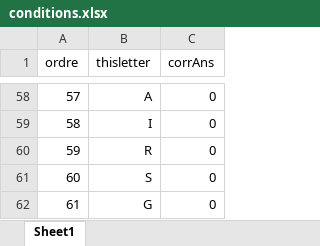
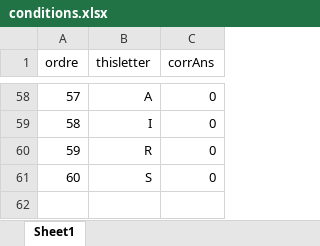
Before and after one commit to G2A0U/C3N3BACK, an Excel workbook: conditions.xlsx, sheet Sheet1, drawn as a sheet; only a part is shown, gaps mark what is left out; values as stored, in another font and other column widths than the file's, no borders; the diff names each change by its address in the sheet, - before the commit and + after, or states it on an @@ line.

Commit message:
Add files via upload

```diff
--- a/conditions.xlsx (sheet Sheet1)
+++ b/conditions.xlsx (sheet Sheet1)
-row 62: 61 | G | 0
```
